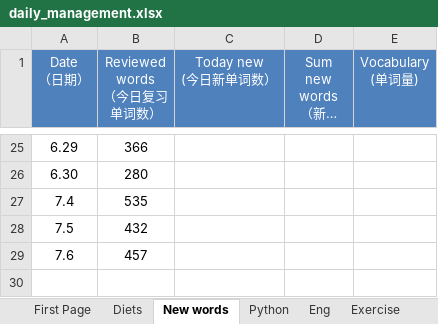
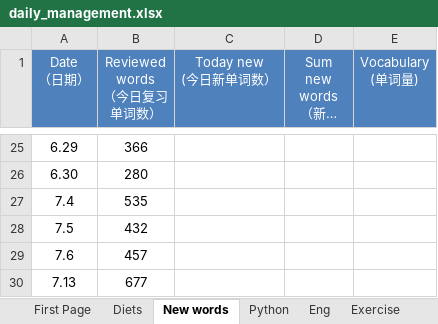
Before and after one commit to qiuchunjoy/myselfonly, an Excel workbook: daily_management.xlsx, sheet New words, drawn as a sheet; only a part is shown, gaps mark what is left out; long unchanged cells end in …; values as stored, in another font and other column widths than the file's, no borders; the diff names each change by its address in the sheet, - before the commit and + after, or states it on an @@ line.

```diff
--- a/daily_management.xlsx (sheet New words)
+++ b/daily_management.xlsx (sheet New words)
+row 30: 7.13 | 677
```
Also changed, not shown: sheet Diets, sheet Eng.
